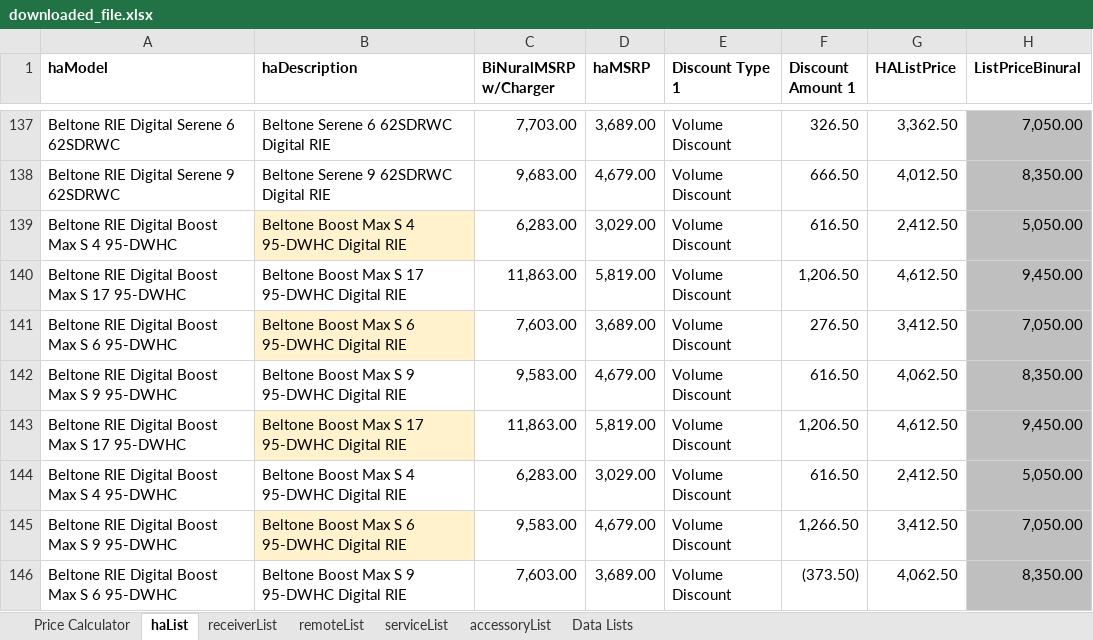
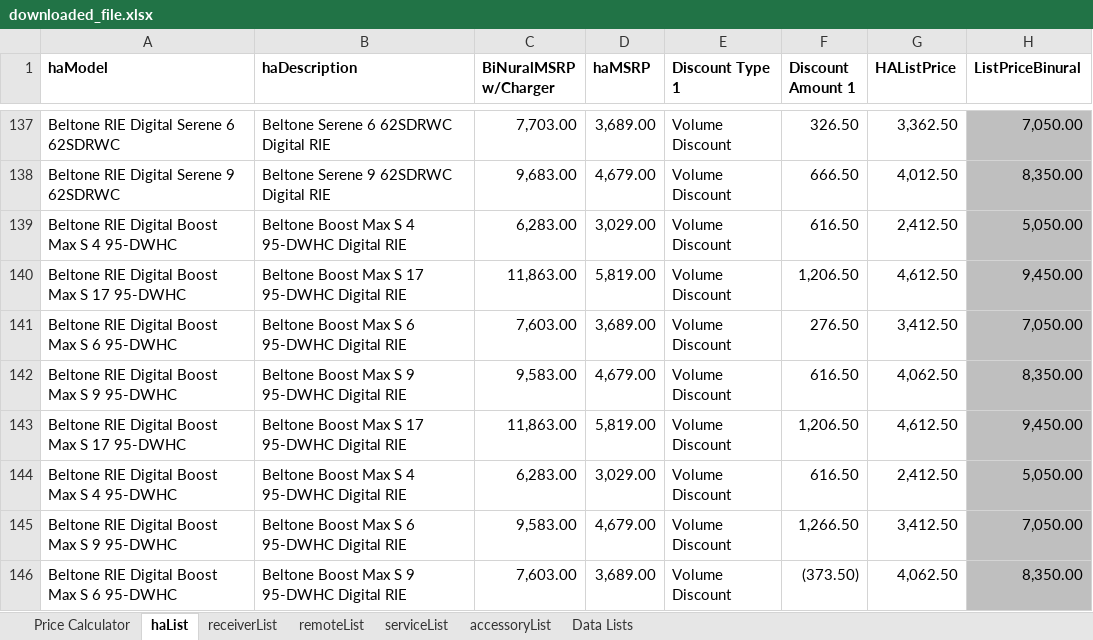
Before and after one commit to Sublevel1384/public-assets, an Excel workbook: downloaded_file.xlsx, sheet haList, drawn as a sheet; only a part is shown, gaps mark what is left out; values as stored, in another font and other column widths than the file's, no borders; table styles not drawn; the diff covers the shown part only; the diff names each change by its address in the sheet, - before the commit and + after, or states it on an @@ line.

Commit message:
chore: automated update of downloaded_file.xlsx

```diff
--- a/downloaded_file.xlsx (sheet haList)
+++ b/downloaded_file.xlsx (sheet haList)
-B139 fill: #FFF2CC
+B139 fill: none
-B141 fill: #FFF2CC
+B141 fill: none
-B143 fill: #FFF2CC
+B143 fill: none
-B145 fill: #FFF2CC
+B145 fill: none
```
Also changed, not shown: 2 added rows, 2 removed rows, 1 moved row, 2 edited cells and cell formats elsewhere in this sheet.
